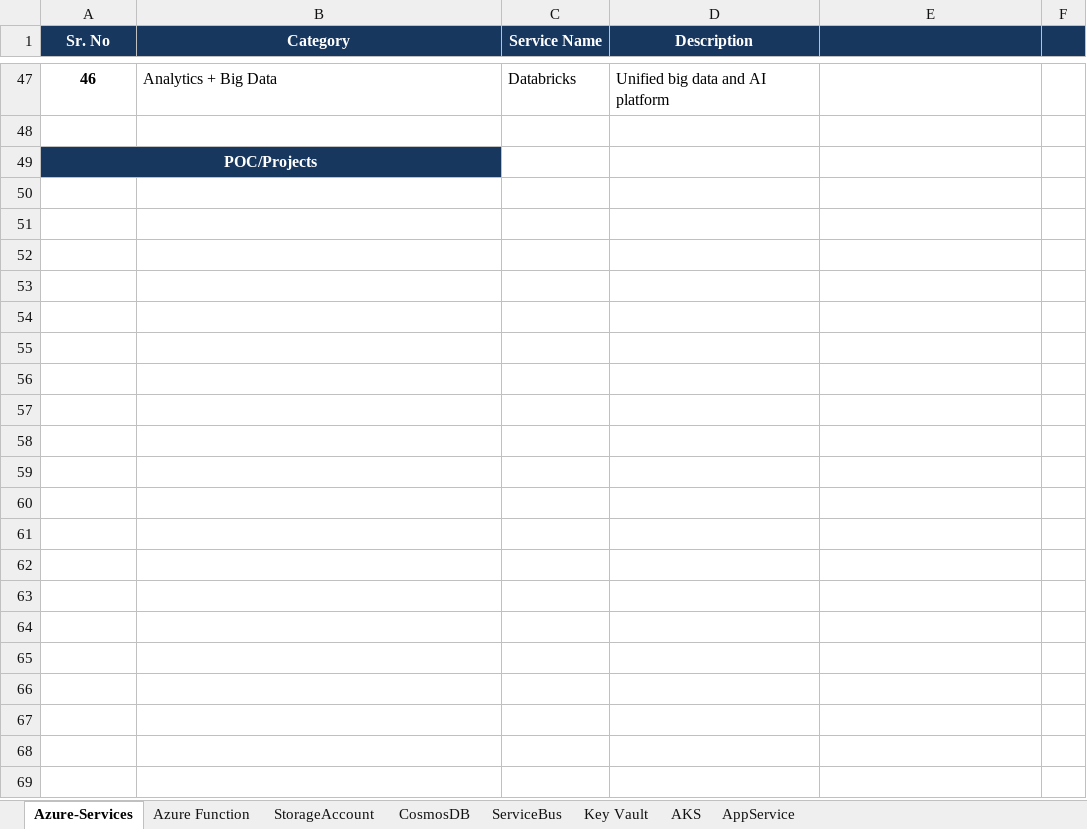
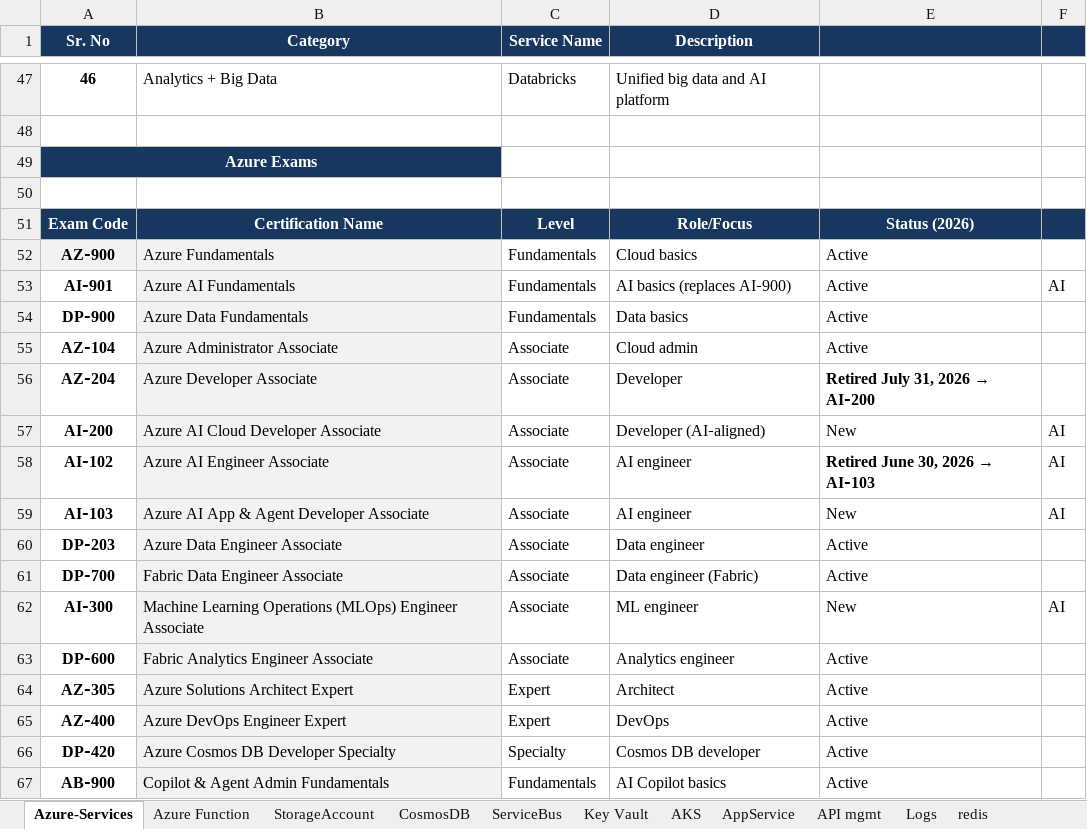
Before and after one commit to ashok-bhosale/architecture-design, an Excel workbook: Question Bank/azure-questions-bank.xlsx, sheet Azure-Services, drawn as a sheet; only a part is shown, gaps mark what is left out; values as stored, in another font and other column widths than the file's, no borders; the diff covers the shown part only; the diff names each change by its address in the sheet, - before the commit and + after, or states it on an @@ line.

```diff
--- a/Question Bank/azure-questions-bank.xlsx (sheet Azure-Services)
+++ b/Question Bank/azure-questions-bank.xlsx (sheet Azure-Services)
+sheet tab: API mgmt
+sheet tab: Logs
+sheet tab: redis
@@ column A (Sr. No) renumbered in row 49 @@
+row 50: (empty)
+row 51: Exam Code | Certification Name | Level | Role/Focus | Status (2026)
+row 52: AZ‑900 | Azure Fundamentals | Fundamentals | Cloud basics | Active
+row 53: AI‑901 | Azure AI Fundamentals | Fundamentals | AI basics (replaces AI‑900) | Active | AI
+row 54: DP‑900 | Azure Data Fundamentals | Fundamentals | Data basics | Active
+row 55: AZ‑104 | Azure Administrator Associate | Associate | Cloud admin | Active
+row 56: AZ‑204 | Azure Developer Associate | Associate | Developer | Retired July 31, 2026 → AI‑200
+row 57: AI‑200 | Azure AI Cloud Developer Associate | Associate | Developer (AI‑aligned) | New | AI
+row 58: AI‑102 | Azure AI Engineer Associate | Associate | AI engineer | Retired June 30, 2026 → AI‑103 | AI
+row 59: AI‑103 | Azure AI App & Agent Developer Associate | Associate | AI engineer | New | AI
+row 60: DP‑203 | Azure Data Engineer Associate | Associate | Data engineer | Active
+row 61: DP‑700 | Fabric Data Engineer Associate | Associate | Data engineer (Fabric) | Active
+row 62: AI‑300 | Machine Learning Operations (MLOps) Engineer Associate | Associate | ML engineer | New | AI
+row 63: DP‑600 | Fabric Analytics Engineer Associate | Associate | Analytics engineer | Active
+row 64: AZ‑305 | Azure Solutions Architect Expert | Expert | Architect | Active
+row 65: AZ‑400 | Azure DevOps Engineer Expert | Expert | DevOps | Active
+row 66: DP‑420 | Azure Cosmos DB Developer Specialty | Specialty | Cosmos DB developer | Active
+row 67: AB‑900 | Copilot & Agent Admin Fundamentals | Fundamentals | AI Copilot basics | Active
```
Also changed, not shown: 21 added rows and cell formats elsewhere in this sheet, other sheet tabs, Question Bank/fullstack-questions-bank.xlsx.
